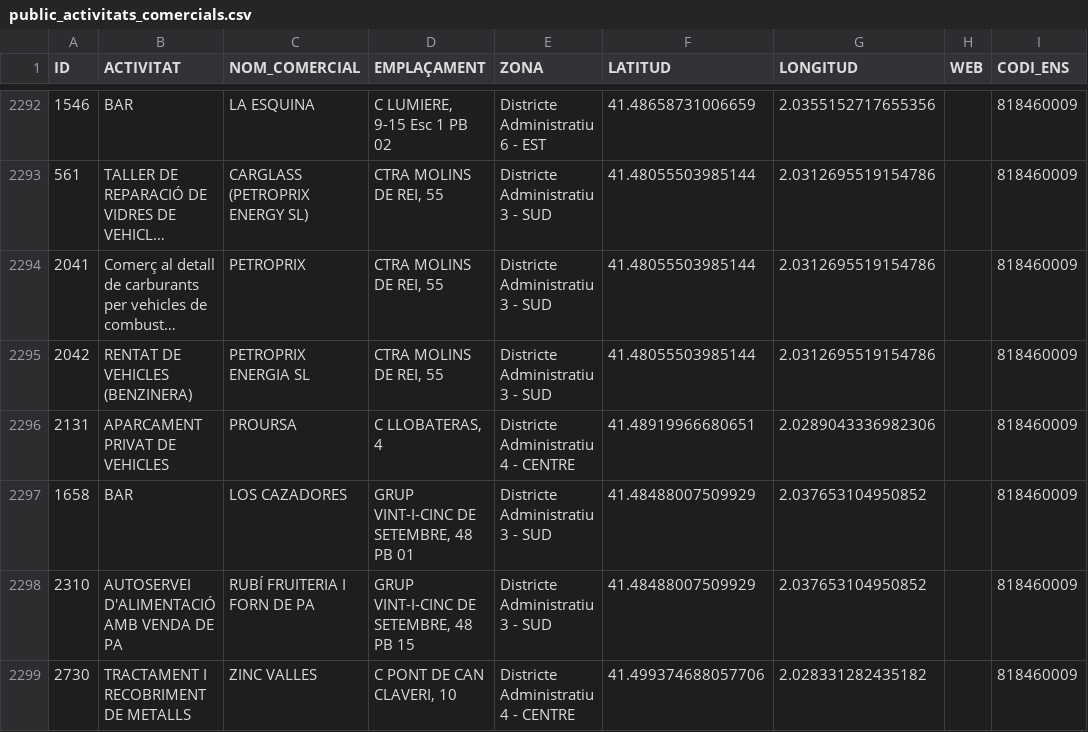
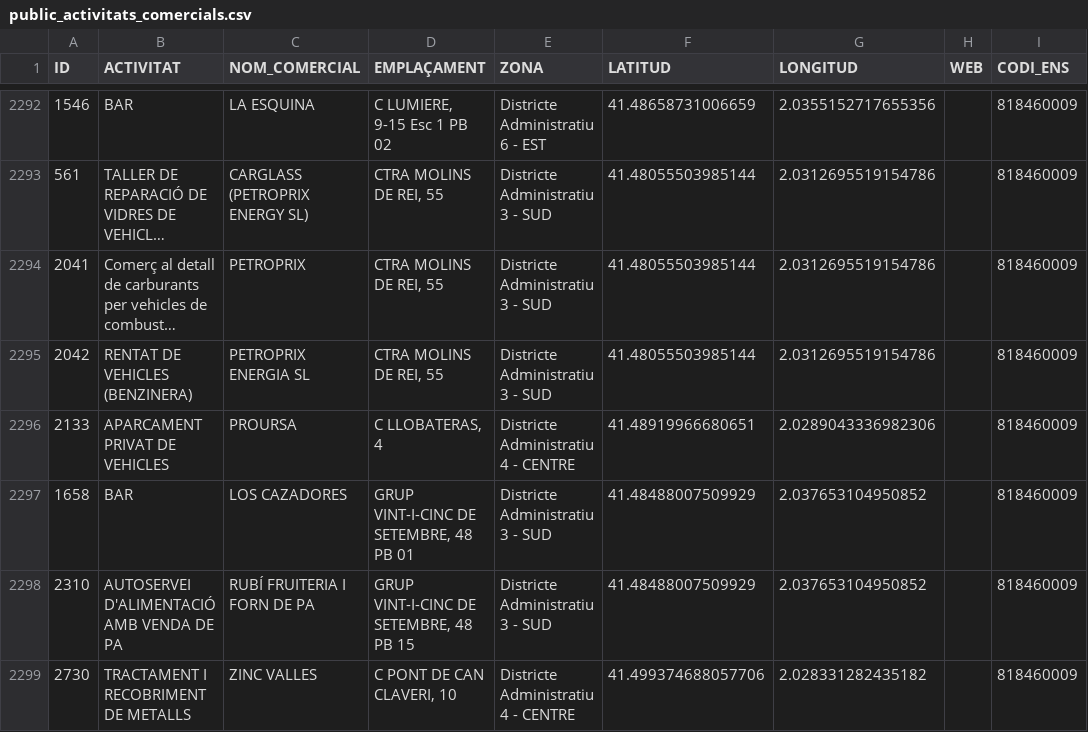
Before and after one commit to ajrubi/opendata, a CSV file: datasets/csv/public_activitats_comercials.csv, drawn as a sheet; only a part is shown, gaps mark what is left out; long unchanged cells end in …; the diff covers the shown part only; the diff names each change by its address in the sheet, - before the commit and + after, or states it on an @@ line.

```diff
--- a/datasets/csv/public_activitats_comercials.csv
+++ b/datasets/csv/public_activitats_comercials.csv
-A2296 (ID): 2131
+A2296 (ID): 2133
```
Also changed, not shown: 3 added rows, 3 removed rows and 60 edited cells elsewhere in this file, datasets/csv/public_cataleg_tramits.csv, datasets/csv/public_plaestrategic.csv, 6 other files.
